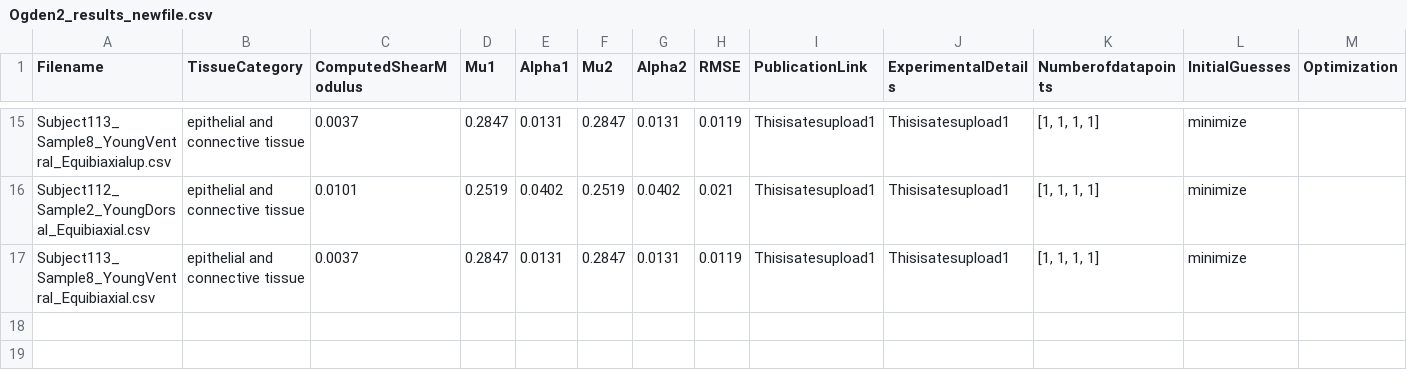
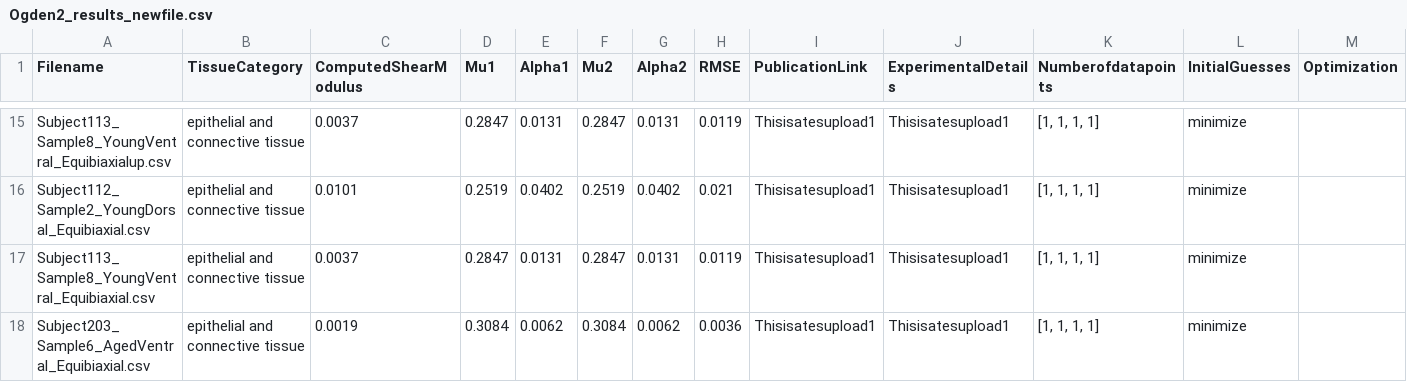
Before and after one commit to Fit2Tissue/Vasculature, a CSV file: Ogden2_results_newfile.csv, drawn as a sheet; only a part is shown, gaps mark what is left out; rows hold the shown columns only; the diff names each change by its address in the sheet, - before the commit and + after, or states it on an @@ line.

Commit message:
Append results for Ogden2 with note

```diff
--- a/Ogden2_results_newfile.csv
+++ b/Ogden2_results_newfile.csv
+row 18: Subject203_Sample6_AgedVentral_Equibiaxial.csv | epithelial and connective tissue | 0.0019 | 0.3084 | 0.0062 | 0.3084 | 0.0062 | 0.0036 | Thisisatesupload1 | Thisisatesupload1 | [1, 1, 1, 1] | minimize
```
